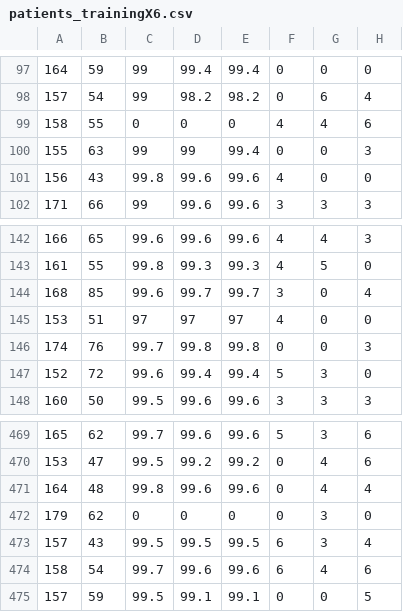
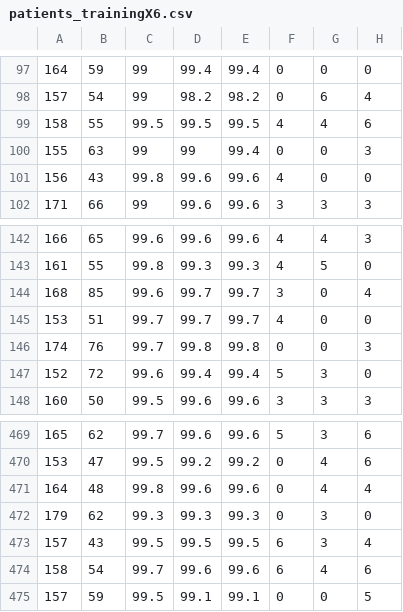
Before and after one commit to weedahm/ML, a CSV file: data/csv/patients_trainingX6.csv, drawn as a sheet; only a part is shown, gaps mark what is left out; the diff names each change by its address in the sheet, - before the commit and + after, or states it on an @@ line.

```diff
--- a/data/csv/patients_trainingX6.csv
+++ b/data/csv/patients_trainingX6.csv
-C99: 0
+C99: 99.5
-D99: 0
+D99: 99.5
-E99: 0
+E99: 99.5
-C145: 97
+C145: 99.7
-D145: 97
+D145: 99.7
-E145: 97
+E145: 99.7
-C472: 0
+C472: 99.3
-D472: 0
+D472: 99.3
-E472: 0
+E472: 99.3
```
Also changed, not shown: data/csv/patients_X6.csv, data/csv/patients_testX6.csv, 4 other files.
